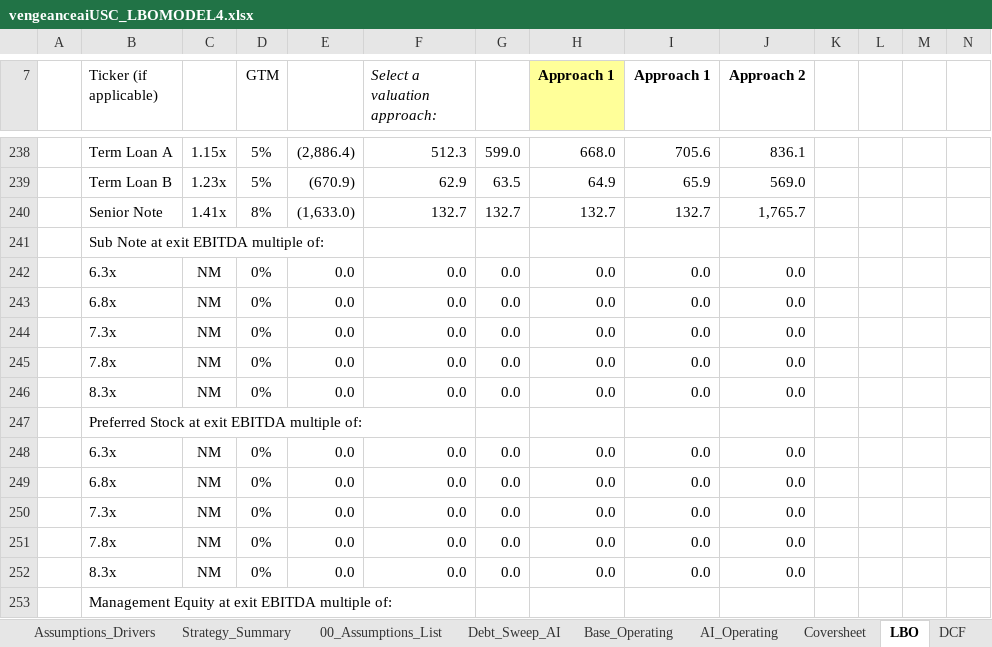
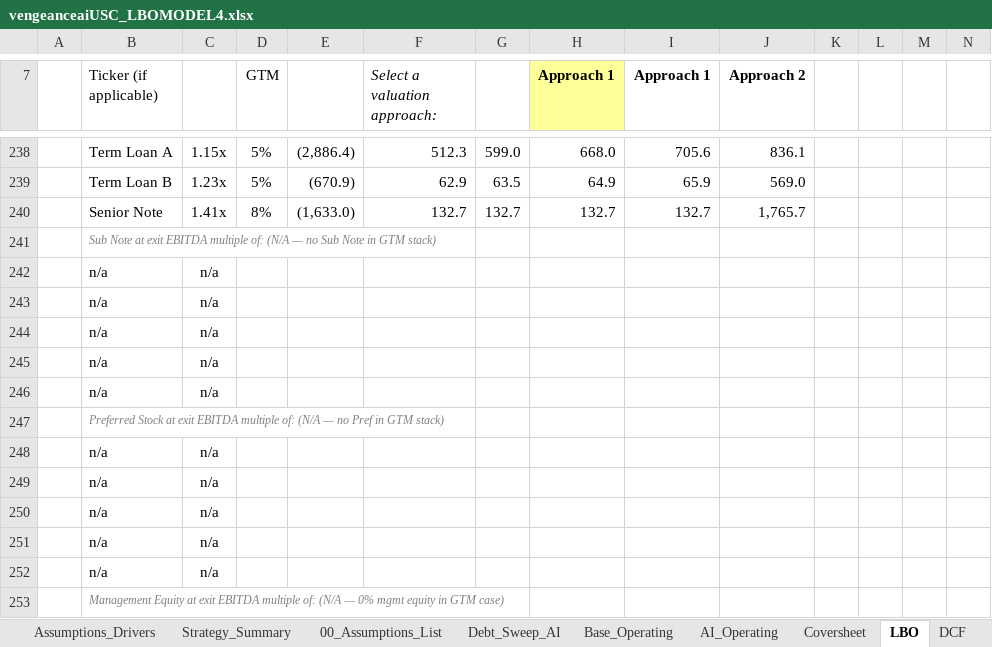
Before and after one commit to vengeanceaiUSC/Rainmaker, an Excel workbook: LBO/output/vengeanceaiUSC_LBOMODEL4.xlsx, sheet LBO, drawn as a sheet; only a part is shown, gaps mark what is left out; values as stored, in another font and other column widths than the file's, no borders; removed rows and columns are numbered as before the commit, all else as after; rows hold the shown columns only; the diff covers the shown part only; the diff names each change by its address in the sheet, - before the commit and + after, or states it on an @@ line.

```diff
--- a/LBO/output/vengeanceaiUSC_LBOMODEL4.xlsx (sheet LBO)
+++ b/LBO/output/vengeanceaiUSC_LBOMODEL4.xlsx (sheet LBO)
-B241 (Ticker (if applicable)): …multiple of:
+B241 (Ticker (if applicable)): …multiple of: (N/A — no Sub Note in GTM stack)
@@ B241 italic: off → on, text colour: black → #808080, text size: smaller @@
-row 242:  | 6.3x | NM | 0% | 0.0 | 0.0 | 0.0 | 0.0 | 0.0 | 0.0
-row 243:  | 6.8x | NM | 0% | 0.0 | 0.0 | 0.0 | 0.0 | 0.0 | 0.0
-row 244:  | 7.3x | NM | 0% | 0.0 | 0.0 | 0.0 | 0.0 | 0.0 | 0.0
-row 245:  | 7.8x | NM | 0% | 0.0 | 0.0 | 0.0 | 0.0 | 0.0 | 0.0
-row 246:  | 8.3x | NM | 0% | 0.0 | 0.0 | 0.0 | 0.0 | 0.0 | 0.0
+row 242:  | n/a | n/a
+row 243:  | n/a | n/a
+row 244:  | n/a | n/a
+row 245:  | n/a | n/a
+row 246:  | n/a | n/a
-B247 (Ticker (if applicable)): …multiple of:
+B247 (Ticker (if applicable)): …multiple of: (N/A — no Pref in GTM stack)
@@ B247 italic: off → on, text colour: black → #808080, text size: smaller @@
-row 248:  | 6.3x | NM | 0% | 0.0 | 0.0 | 0.0 | 0.0 | 0.0 | 0.0
-row 249:  | 6.8x | NM | 0% | 0.0 | 0.0 | 0.0 | 0.0 | 0.0 | 0.0
-row 250:  | 7.3x | NM | 0% | 0.0 | 0.0 | 0.0 | 0.0 | 0.0 | 0.0
-row 251:  | 7.8x | NM | 0% | 0.0 | 0.0 | 0.0 | 0.0 | 0.0 | 0.0
-row 252:  | 8.3x | NM | 0% | 0.0 | 0.0 | 0.0 | 0.0 | 0.0 | 0.0
+row 248:  | n/a | n/a
+row 249:  | n/a | n/a
+row 250:  | n/a | n/a
+row 251:  | n/a | n/a
+row 252:  | n/a | n/a
-B253 (Ticker (if applicable)): …multiple of:
+B253 (Ticker (if applicable)): …multiple of: (N/A — 0% mgmt equity in GTM case)
@@ B253 italic: off → on, text colour: black → #808080, text size: smaller @@
```
Also changed, not shown: 11 added rows, 11 removed rows and 1 edited cell elsewhere in this sheet, vengeanceaiUSC_LBOMODEL4.xlsx, vengeanceaiUSC_LBOMODEL4_OPEN_IN_EXCEL.xlsx.
